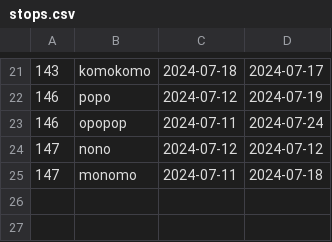
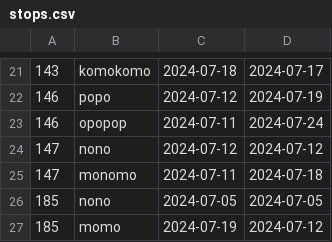
Before and after one commit to MargheritaD/AdventuresProject, a CSV file: stops.csv, drawn as a sheet; only a part is shown, gaps mark what is left out.

```diff
--- a/stops.csv
+++ b/stops.csv
@@ -25 +25,3 @@
 "147","monomo","2024-07-11","2024-07-18"
+"185","nono","2024-07-05","2024-07-05"
+"185","momo","2024-07-19","2024-07-12"
```
Also changed, not shown: 4 other files.
